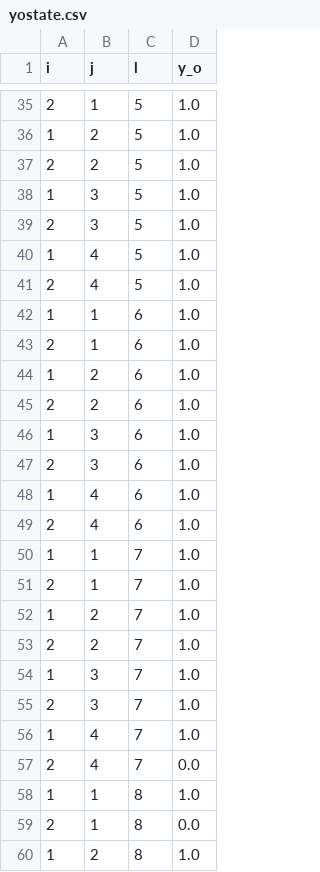
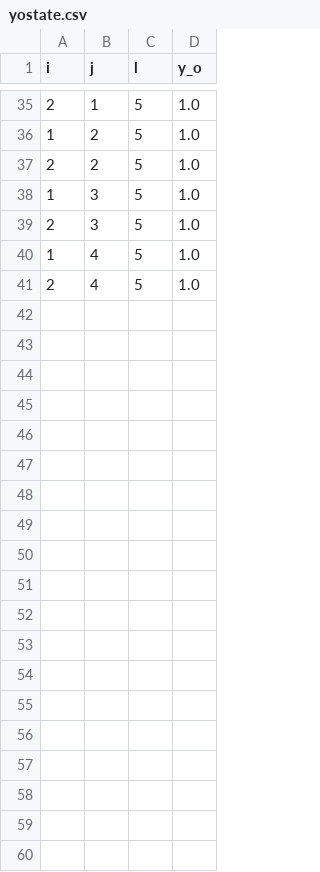
Before and after one commit to ANL-CEEESA/STREAM, a CSV file: instance/softwareX/yostate.csv, drawn as a sheet; only a part is shown, gaps mark what is left out; the diff covers the shown part only.

```diff
--- a/instance/softwareX/yostate.csv
+++ b/instance/softwareX/yostate.csv
@@ -41,20 +41 @@ i,j,l,y_o
 2,4,5,1.0
-1,1,6,1.0
-2,1,6,1.0
-1,2,6,1.0
-2,2,6,1.0
-1,3,6,1.0
-2,3,6,1.0
-1,4,6,1.0
-2,4,6,1.0
-1,1,7,1.0
-2,1,7,1.0
-1,2,7,1.0
-2,2,7,1.0
-1,3,7,1.0
-2,3,7,1.0
-1,4,7,1.0
-2,4,7,0.0
-1,1,8,1.0
-2,1,8,0.0
-1,2,8,1.0
```
Also changed, not shown: 21 removed rows and 7 edited cells elsewhere in this file, instance/softwareX/yestate.csv, instance/softwareX/ynstate.csv, 12 other files.
